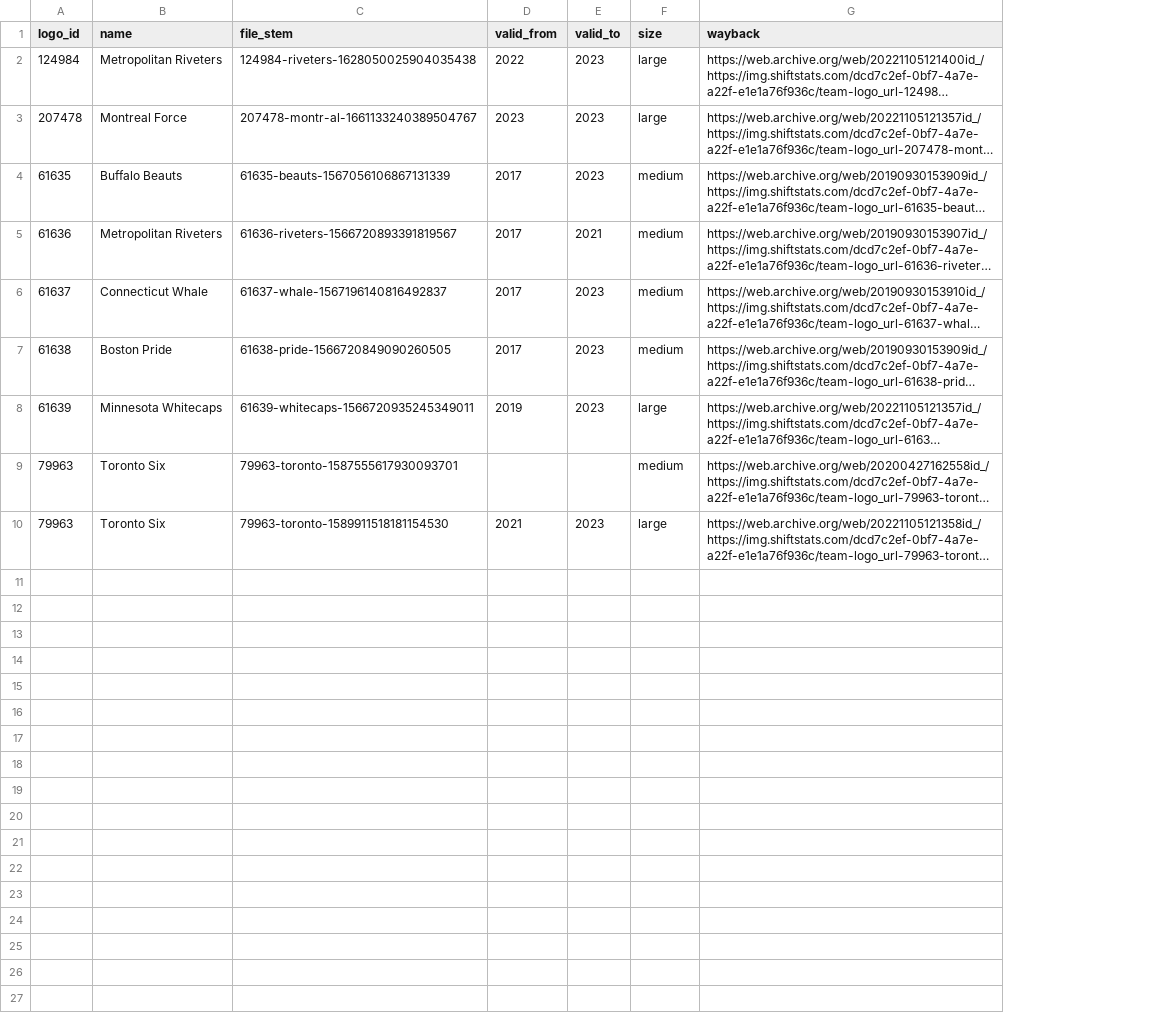
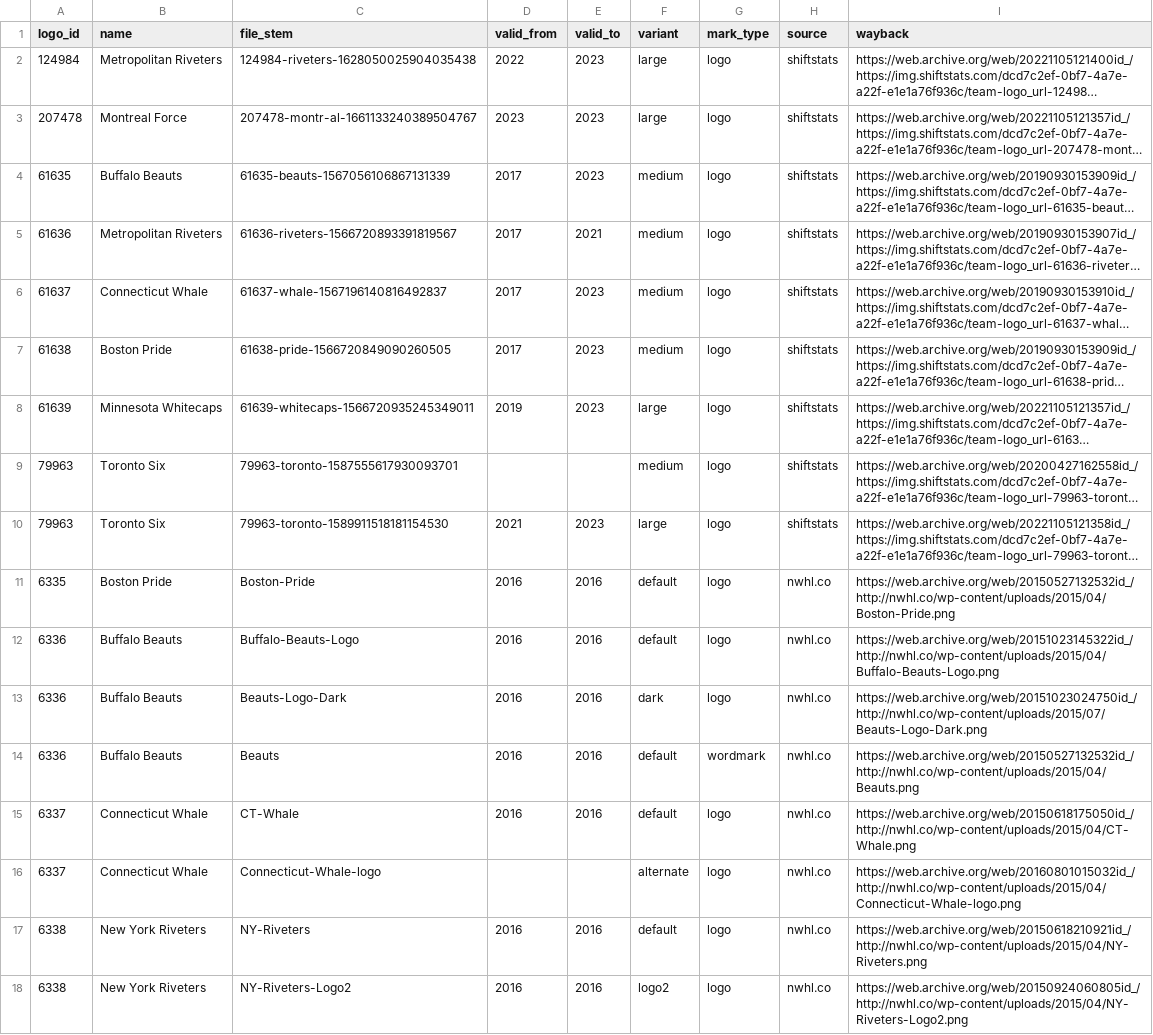
Before and after one commit to sportsdataverse/sdv-assets, a CSV file: curated/phf_logos.csv, drawn as a sheet; long unchanged cells end in …; the diff names each change by its address in the sheet, - before the commit and + after, or states it on an @@ line.

Commit message:
feat(sources): PHF/NWHL 2016 inaugural logos from the league's own site (nwhl.co)
The four 2016 marks were missing because ShiftStats' copies were never
archived. The league's 2015-16 WordPress site, nwhl.co, uploaded them in
April 2015 and the Wayback Machine has them: Boston Pride, Buffalo Beauts
(crest light/dark + script wordmark), Connecticut Whale (+ the whale-in-C
alternate the same path served by Aug 2016, season unknown), and New York
Riveters (two versions). Keyed by the 2016 team ids 6335-6338.
curated/phf_logos.csv gains source and mark_type columns.

```diff
--- a/curated/phf_logos.csv
+++ b/curated/phf_logos.csv
+column G (mark_type), rows 2-10: all logo
+column H (source), rows 2-10: all shiftstats
-F1: size
+F1: variant
+row 11: 6335 | Boston Pride | Boston-Pride | 2016 | 2016 | default | logo | nwhl.co | https://web.archive.org/web/20150527132532id_/http://nwhl.co/wp-content/uploads/2015/04/Boston-Pride.png
+row 12: 6336 | Buffalo Beauts | Buffalo-Beauts-Logo | 2016 | 2016 | default | logo | nwhl.co | https://web.archive.org/web/20151023145322id_/http://nwhl.co/wp-content/uploads/2015/04/Buffalo-Beauts-Logo.png
+row 13: 6336 | Buffalo Beauts | Beauts-Logo-Dark | 2016 | 2016 | dark | logo | nwhl.co | https://web.archive.org/web/20151023024750id_/http://nwhl.co/wp-content/uploads/2015/07/Beauts-Logo-Dark.png
+row 14: 6336 | Buffalo Beauts | Beauts | 2016 | 2016 | default | wordmark | nwhl.co | https://web.archive.org/web/20150527132532id_/http://nwhl.co/wp-content/uploads/2015/04/Beauts.png
+row 15: 6337 | Connecticut Whale | CT-Whale | 2016 | 2016 | default | logo | nwhl.co | https://web.archive.org/web/20150618175050id_/http://nwhl.co/wp-content/uploads/2015/04/CT-Whale.png
+row 16: 6337 | Connecticut Whale | Connecticut-Whale-logo |  |  | alternate | logo | nwhl.co | https://web.archive.org/web/20160801015032id_/http://nwhl.co/wp-content/uploads/2015/04/Connecticut-Whale-logo.png
+row 17: 6338 | New York Riveters | NY-Riveters | 2016 | 2016 | default | logo | nwhl.co | https://web.archive.org/web/20150618210921id_/http://nwhl.co/wp-content/uploads/2015/04/NY-Riveters.png
+row 18: 6338 | New York Riveters | NY-Riveters-Logo2 | 2016 | 2016 | logo2 | logo | nwhl.co | https://web.archive.org/web/20150924060805id_/http://nwhl.co/wp-content/uploads/2015/04/NY-Riveters-Logo2.png
```
Also changed, not shown: 4 other files.
